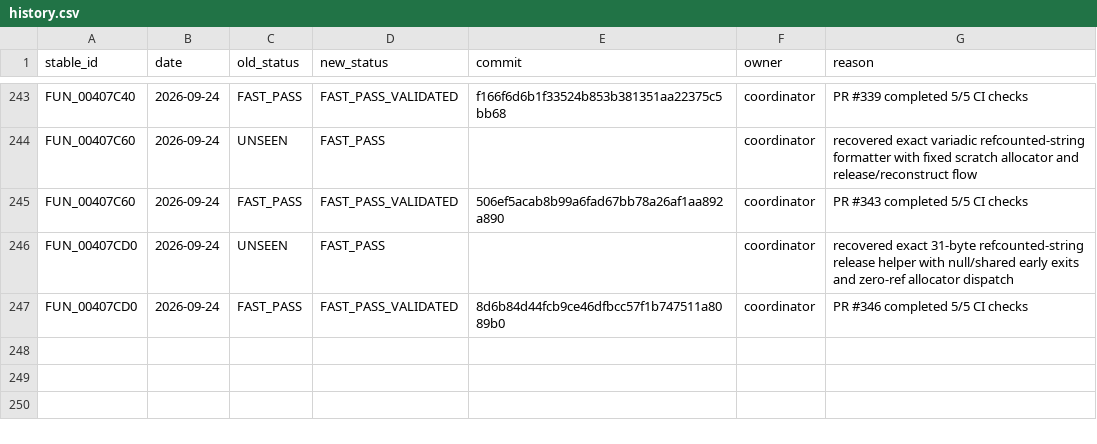
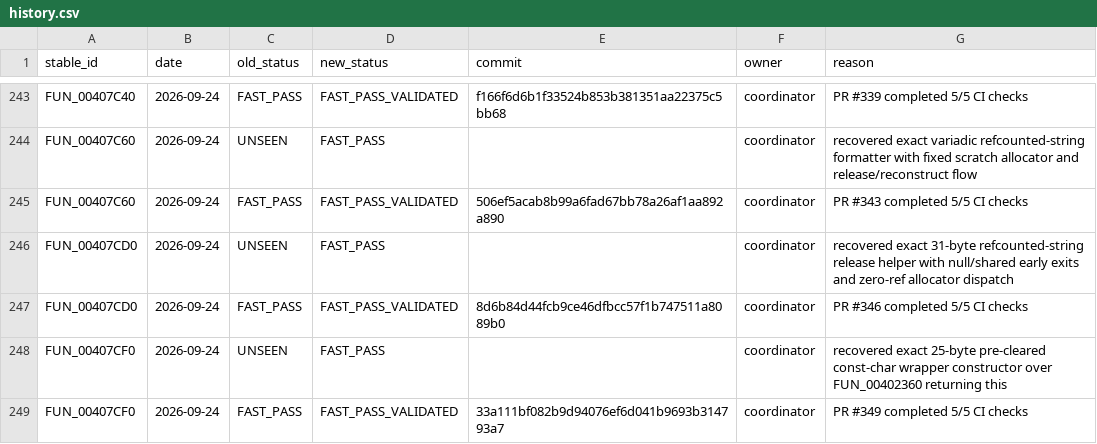
Before and after one commit to Putxo/BioHazard-V-Resurrection, a CSV file: database/history.csv, drawn as a sheet; only a part is shown, gaps mark what is left out.

```diff
--- a/database/history.csv
+++ b/database/history.csv
@@ -247 +247,3 @@ FUN_00407CD0,2026-09-24,UNSEEN,FAST_PASS,,coordinator,recovered exact 31-byte re
 FUN_00407CD0,2026-09-24,FAST_PASS,FAST_PASS_VALIDATED,8d6b84d44fcb9ce46dfbcc57f1b747511a8089b0,coordinator,PR #346 completed 5/5 CI checks
+FUN_00407CF0,2026-09-24,UNSEEN,FAST_PASS,,coordinator,recovered exact 25-byte pre-cleared const-char wrapper constructor over FUN_00402360 returning this
+FUN_00407CF0,2026-09-24,FAST_PASS,FAST_PASS_VALIDATED,33a111bf082b9d94076ef6d041b9693b314793a7,coordinator,PR #349 completed 5/5 CI checks
```
Also changed, not shown: database/claims.csv, database/functions.csv, 10 other files.
